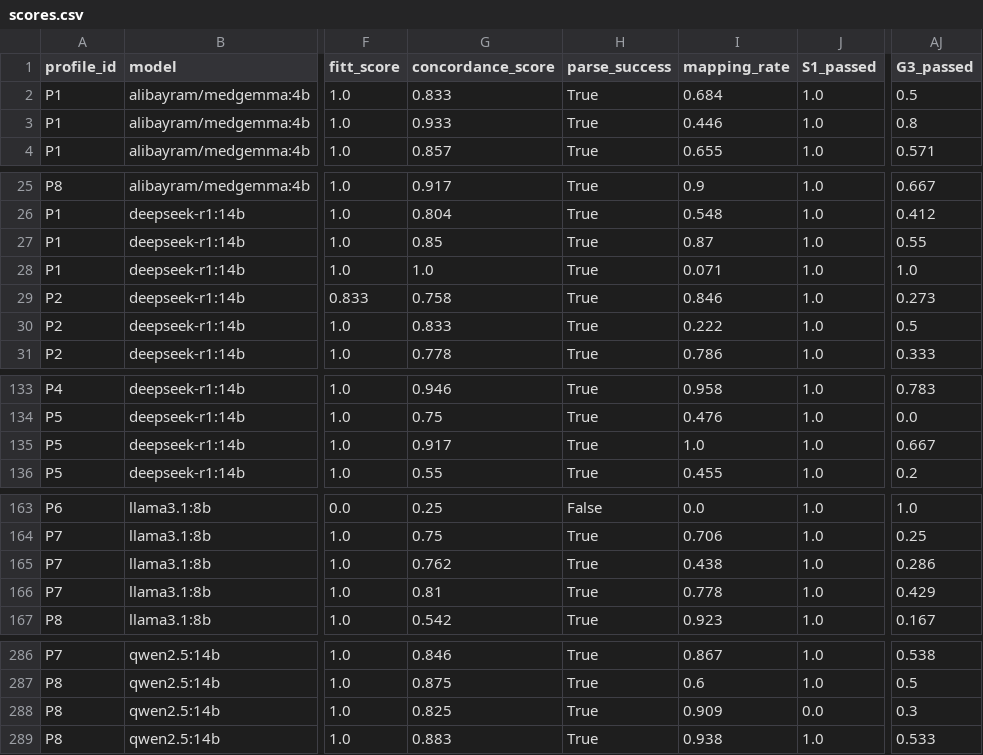
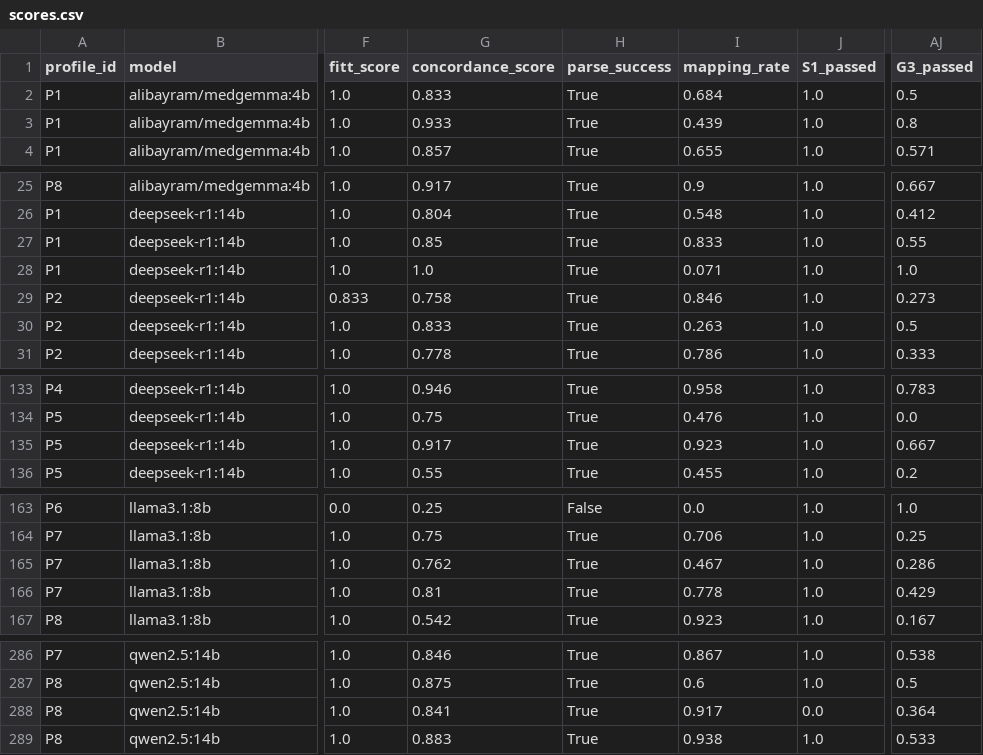
Before and after one commit to augustompm/evaluating-ai-generated-workout, a CSV file: results/audit/scores.csv, drawn as a sheet; only a part is shown, gaps mark what is left out; the diff covers the shown part only; the diff names each change by its address in the sheet, - before the commit and + after, or states it on an @@ line.

```diff
--- a/results/audit/scores.csv
+++ b/results/audit/scores.csv
-I3 (mapping_rate): 0.446
+I3 (mapping_rate): 0.439
-I27 (mapping_rate): 0.87
+I27 (mapping_rate): 0.833
-I30 (mapping_rate): 0.222
+I30 (mapping_rate): 0.263
-I135 (mapping_rate): 1.0
+I135 (mapping_rate): 0.923
-I165 (mapping_rate): 0.438
+I165 (mapping_rate): 0.467
-G288 (concordance_score): 0.825
+G288 (concordance_score): 0.841
-I288 (mapping_rate): 0.909
+I288 (mapping_rate): 0.917
-AJ288 (G3_passed): 0.3
+AJ288 (G3_passed): 0.364
```
Also changed, not shown: 1 edited cell elsewhere in this file, 1 other file.
